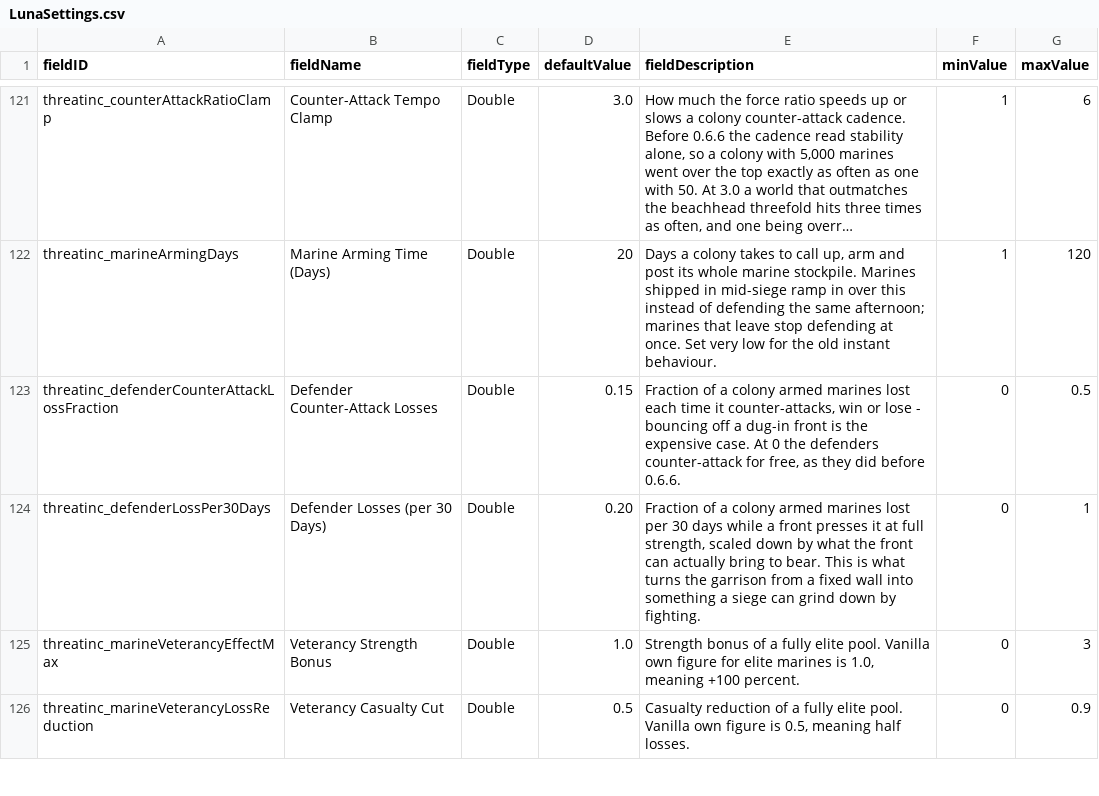
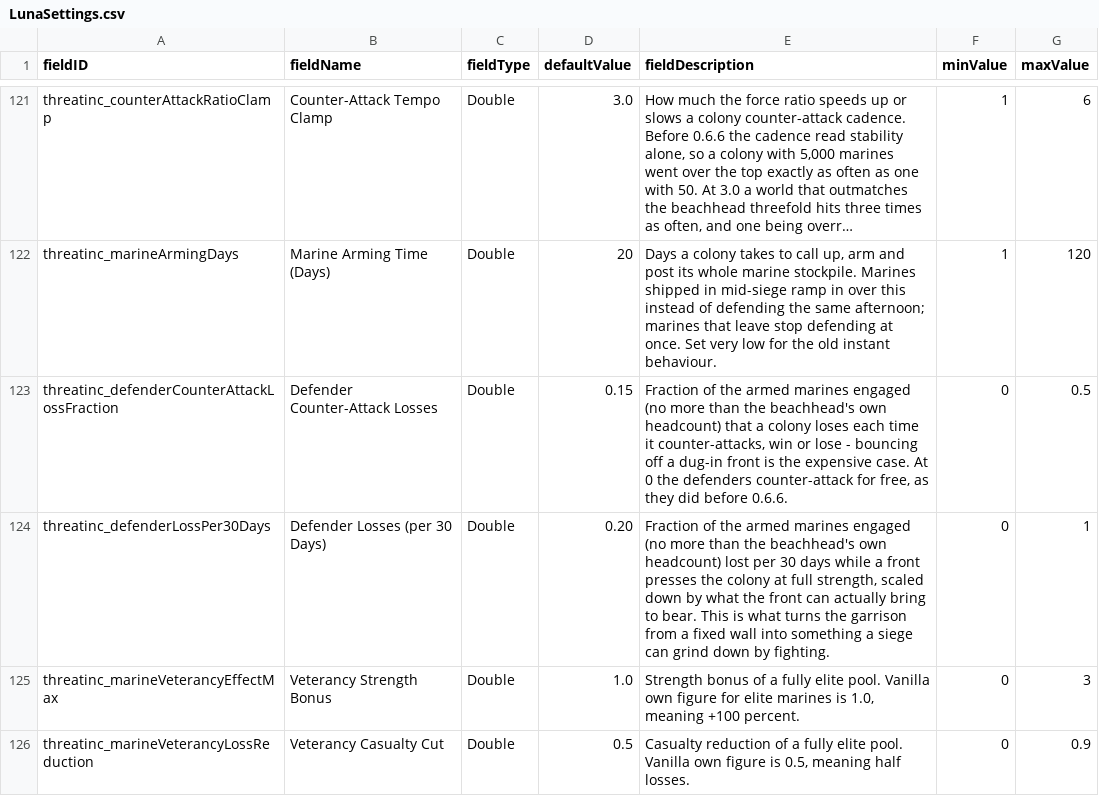
Before and after one commit to pogoman/ThreatIncursion, a CSV file: data/config/LunaSettings.csv, drawn as a sheet; only a part is shown, gaps mark what is left out; long unchanged cells end in …; the diff names each change by its address in the sheet, - before the commit and + after, or states it on an @@ line.

```diff
--- a/data/config/LunaSettings.csv
+++ b/data/config/LunaSettings.csv
-E123 (fieldDescription): Fraction of a colony armed marines lost each time…
+E123 (fieldDescription): Fraction of the armed marines engaged (no more than the beachhead's own headcount) that a colony loses each time…
-E124 (fieldDescription): Fraction of a colony armed marines lost per 30 days while a front presses it at full…
+E124 (fieldDescription): Fraction of the armed marines engaged (no more than the beachhead's own headcount) lost per 30 days while a front presses the colony at full…
```
Also changed, not shown: 4 other files.
